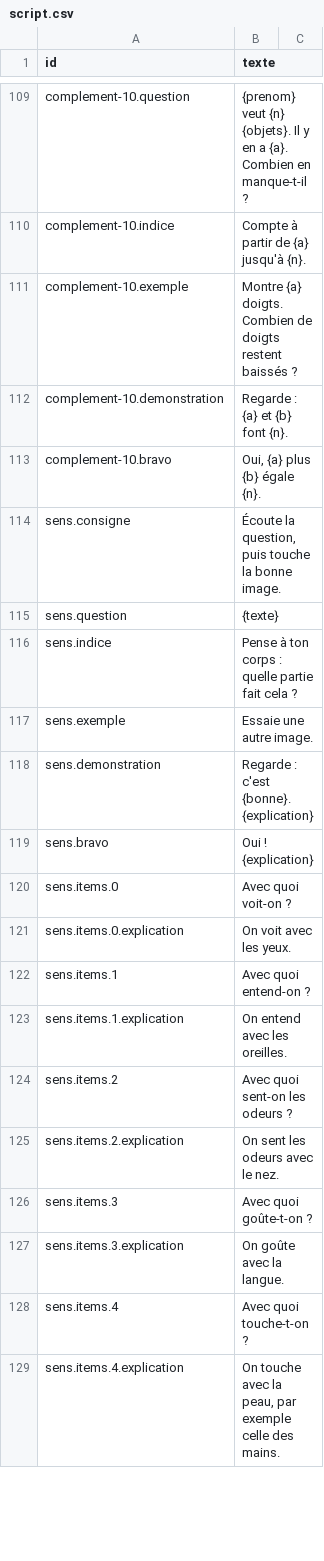
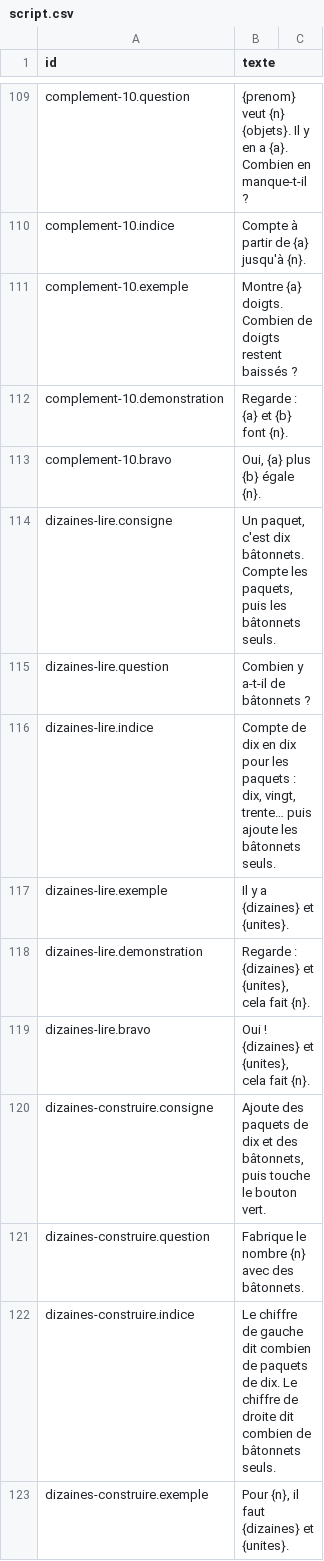
Before and after one commit to raantss18/zanakiantsa, a CSV file: docs/voix/script.csv, drawn as a sheet; only a part is shown, gaps mark what is left out; the shorter side is filled out with more unchanged rows; the diff covers the shown part only.

```diff
--- a/docs/voix/script.csv
+++ b/docs/voix/script.csv
@@ -113 +113,11 @@ complement-10.demonstration;Regarde : {a} et {b} font {n}.
 complement-10.bravo;Oui, {a} plus {b} égale {n}.
+dizaines-lire.consigne;Un paquet, c'est dix bâtonnets. Compte les paquets, puis les bâtonnets seuls.
+dizaines-lire.question;Combien y a-t-il de bâtonnets ?
+dizaines-lire.indice;Compte de dix en dix pour les paquets : dix, vingt, trente… puis ajoute les bâtonnets seuls.
+dizaines-lire.exemple;Il y a {dizaines} et {unites}.
+dizaines-lire.demonstration;Regarde : {dizaines} et {unites}, cela fait {n}.
+dizaines-lire.bravo;Oui ! {dizaines} et {unites}, cela fait {n}.
+dizaines-construire.consigne;Ajoute des paquets de dix et des bâtonnets, puis touche le bouton vert.
+dizaines-construire.question;Fabrique le nombre {n} avec des bâtonnets.
+dizaines-construire.indice;Le chiffre de gauche dit combien de paquets de dix. Le chiffre de droite dit combien de bâtonnets seuls.
+dizaines-construire.exemple;Pour {n}, il faut {dizaines} et {unites}.
```
Also changed, not shown: 38 added rows elsewhere in this file, 19 other files.
